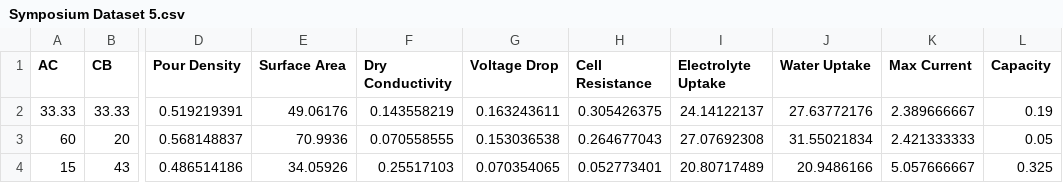
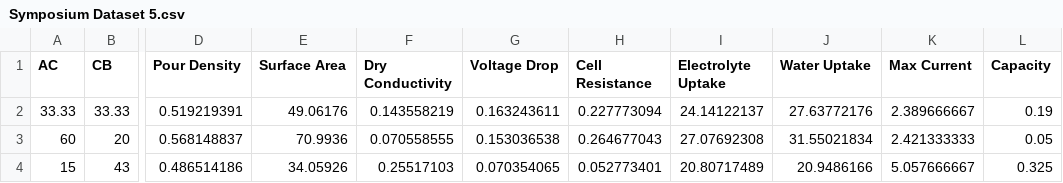
Before and after one commit to nahdarantung/Symposium, a CSV file: Symposium Dataset 5.csv, drawn as a sheet; only a part is shown, gaps mark what is left out; the diff names each change by its address in the sheet, - before the commit and + after, or states it on an @@ line.

Commit message:
Update Symposium Dataset 5.csv

```diff
--- a/Symposium Dataset 5.csv
+++ b/Symposium Dataset 5.csv
-H2 (Cell Resistance): 0.305426375
+H2 (Cell Resistance): 0.227773094
```
